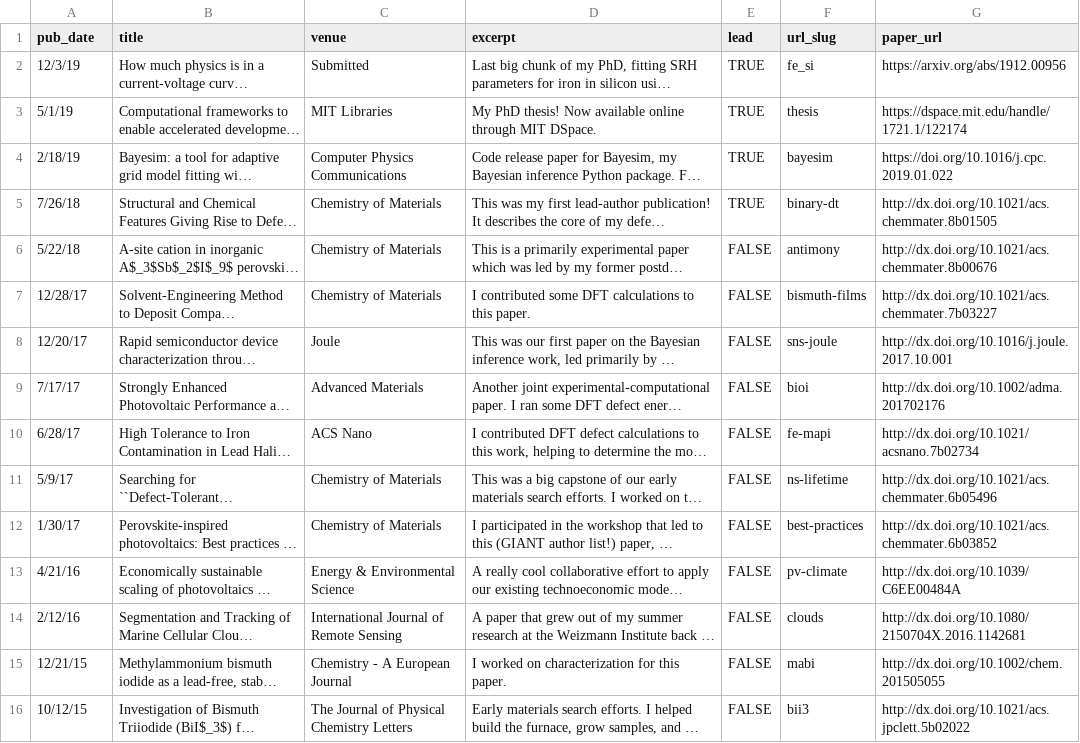
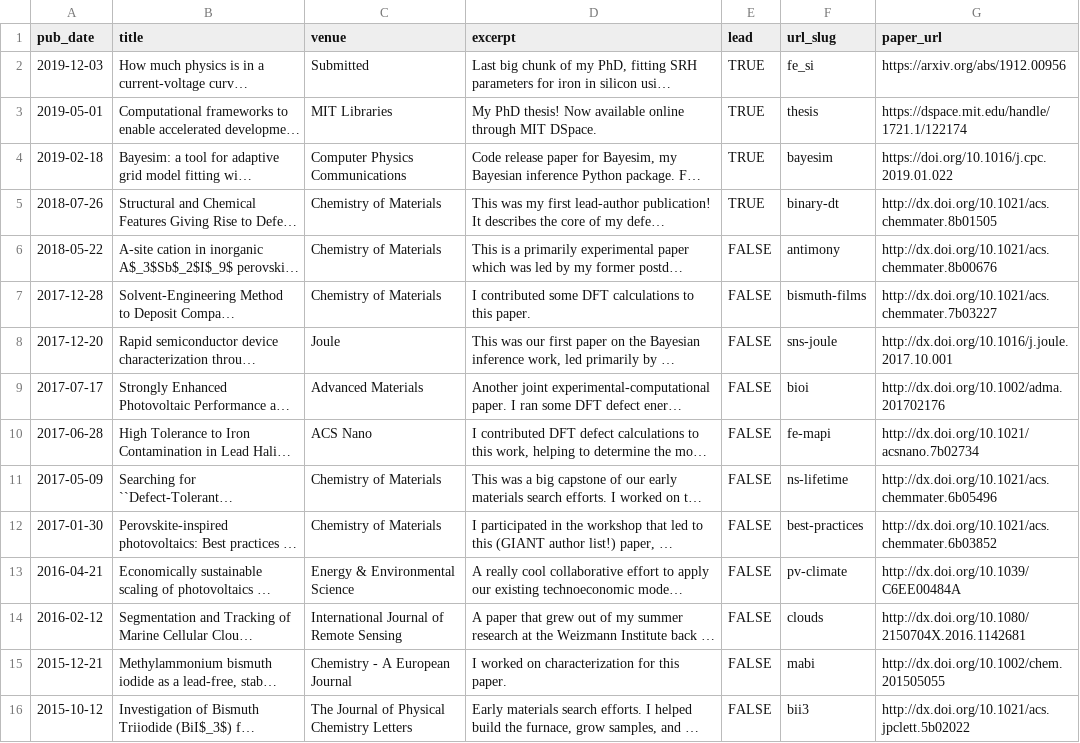
Before and after one commit to shsjxzh/shsjxzh.github.io, a TSV file: markdown_generator/publications.tsv, drawn as a sheet; long unchanged cells end in …; the diff names each change by its address in the sheet, - before the commit and + after, or states it on an @@ line.

Commit message:
date formatting issue fixed

```diff
--- a/markdown_generator/publications.tsv
+++ b/markdown_generator/publications.tsv
-A2 (pub_date): 12/3/19
+A2 (pub_date): 2019-12-03
-A3 (pub_date): 5/1/19
+A3 (pub_date): 2019-05-01
-A4 (pub_date): 2/18/19
+A4 (pub_date): 2019-02-18
-A5 (pub_date): 7/26/18
+A5 (pub_date): 2018-07-26
-A6 (pub_date): 5/22/18
+A6 (pub_date): 2018-05-22
-A7 (pub_date): 12/28/17
+A7 (pub_date): 2017-12-28
-A8 (pub_date): 12/20/17
+A8 (pub_date): 2017-12-20
-A9 (pub_date): 7/17/17
+A9 (pub_date): 2017-07-17
-A10 (pub_date): 6/28/17
+A10 (pub_date): 2017-06-28
-A11 (pub_date): 5/9/17
+A11 (pub_date): 2017-05-09
-A12 (pub_date): 1/30/17
+A12 (pub_date): 2017-01-30
-A13 (pub_date): 4/21/16
+A13 (pub_date): 2016-04-21
-A14 (pub_date): 2/12/16
+A14 (pub_date): 2016-02-12
-A15 (pub_date): 12/21/15
+A15 (pub_date): 2015-12-21
-A16 (pub_date): 10/12/15
+A16 (pub_date): 2015-10-12
```
Also changed, not shown: 15 other files.
